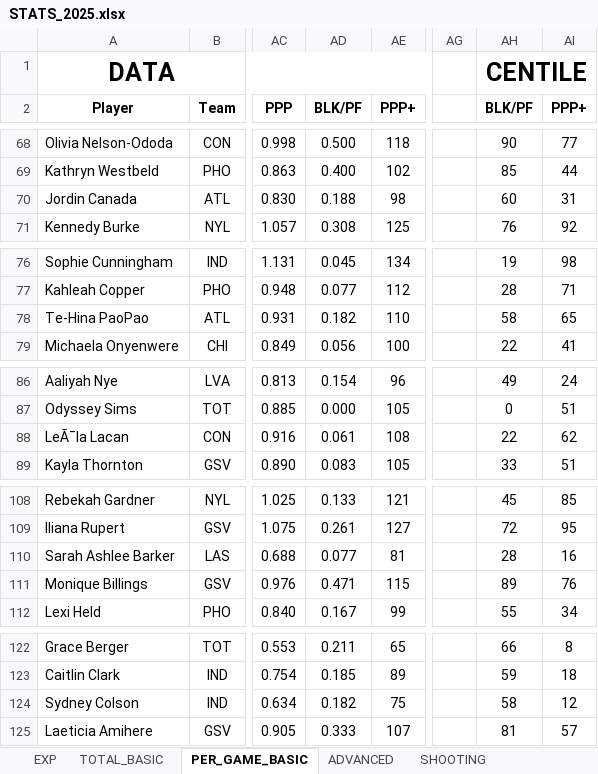
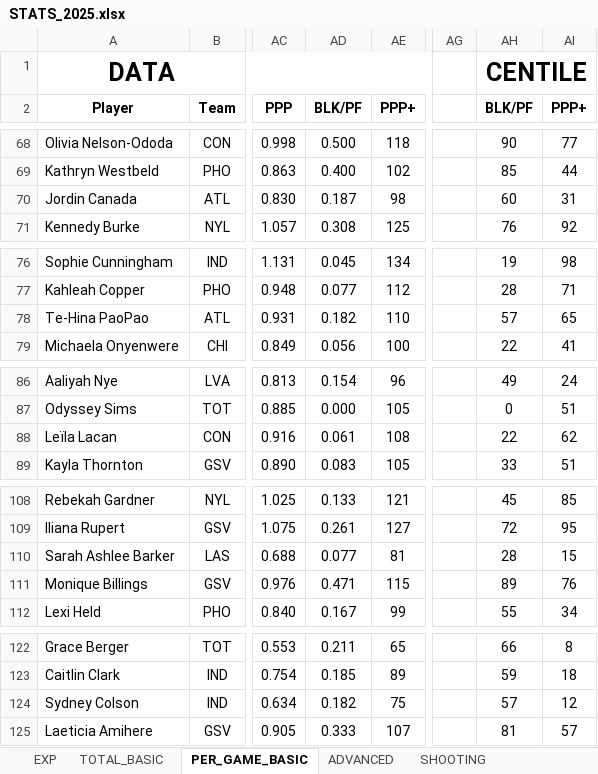
Before and after one commit to clementvg-create/WNBA_STATS_PLAYER, an Excel workbook: STATS_2025.xlsx, sheet PER_GAME_BASIC, drawn as a sheet; only a part is shown, gaps mark what is left out; values as stored, in another font and other column widths than the file's, no borders; charts and pictures and conditional formats not drawn; the diff covers the shown part only; the diff names each change by its address in the sheet, - before the commit and + after, or states it on an @@ line.

```diff
--- a/STATS_2025.xlsx (sheet PER_GAME_BASIC)
+++ b/STATS_2025.xlsx (sheet PER_GAME_BASIC)
-AD70 (BLK/PF): 0.188
+AD70 (BLK/PF): 0.187
-AH78 (BLK/PF): 58
+AH78 (BLK/PF): 57
-A88 (Player): LeÃ¯la Lacan
+A88 (Player): Leïla Lacan
-AI110 (PPP+): 16
+AI110 (PPP+): 15
-AH124 (BLK/PF): 58
+AH124 (BLK/PF): 57
```
Also changed, not shown: 20 edited cells elsewhere in this sheet, sheet SHOOTING, sheet ADVANCED, sheet TOTAL_BASIC, formulas that keep their value, charts or pictures.
